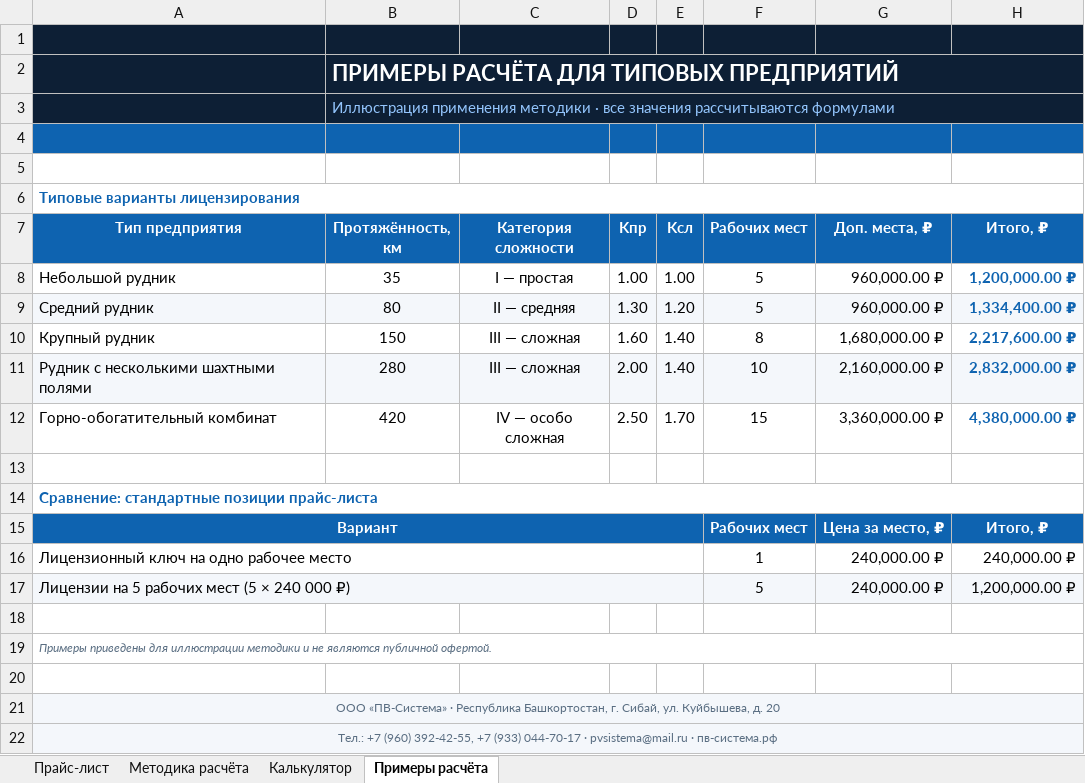
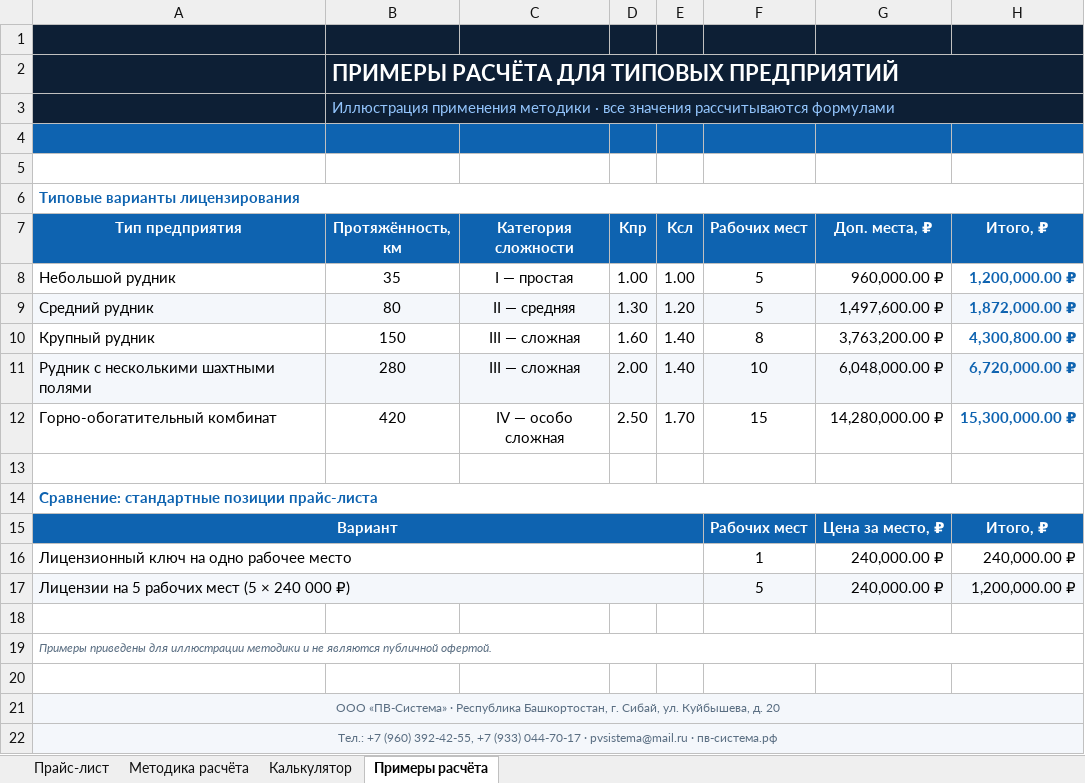
Before and after one commit to pvsistema/ventilation-system-design, an Excel workbook: docs/private/ПВ-Система_прайс_расчет_стоимости_240000.xlsx, sheet Примеры расчёта, drawn as a sheet; values as stored, in another font and other column widths than the file's, no borders; charts and pictures not drawn; the diff names each change by its address in the sheet, - before the commit and + after, or states it on an @@ line.

```diff
--- a/docs/private/ПВ-Система_прайс_расчет_стоимости_240000.xlsx (sheet Примеры расчёта)
+++ b/docs/private/ПВ-Система_прайс_расчет_стоимости_240000.xlsx (sheet Примеры расчёта)
-G9 (Доп. места, ₽): 960,000.00 ₽
+G9 (Доп. места, ₽): 1,497,600.00 ₽
-H9 (Итого, ₽): 1,334,400.00 ₽
+H9 (Итого, ₽): 1,872,000.00 ₽
-G10 (Доп. места, ₽): 1,680,000.00 ₽
+G10 (Доп. места, ₽): 3,763,200.00 ₽
-H10 (Итого, ₽): 2,217,600.00 ₽
+H10 (Итого, ₽): 4,300,800.00 ₽
-G11 (Доп. места, ₽): 2,160,000.00 ₽
+G11 (Доп. места, ₽): 6,048,000.00 ₽
-H11 (Итого, ₽): 2,832,000.00 ₽
+H11 (Итого, ₽): 6,720,000.00 ₽
-G12 (Доп. места, ₽): 3,360,000.00 ₽
+G12 (Доп. места, ₽): 14,280,000.00 ₽
-H12 (Итого, ₽): 4,380,000.00 ₽
+H12 (Итого, ₽): 15,300,000.00 ₽
```
Also changed, not shown: sheet Калькулятор, sheet Методика расчёта, formulas that keep their value.
